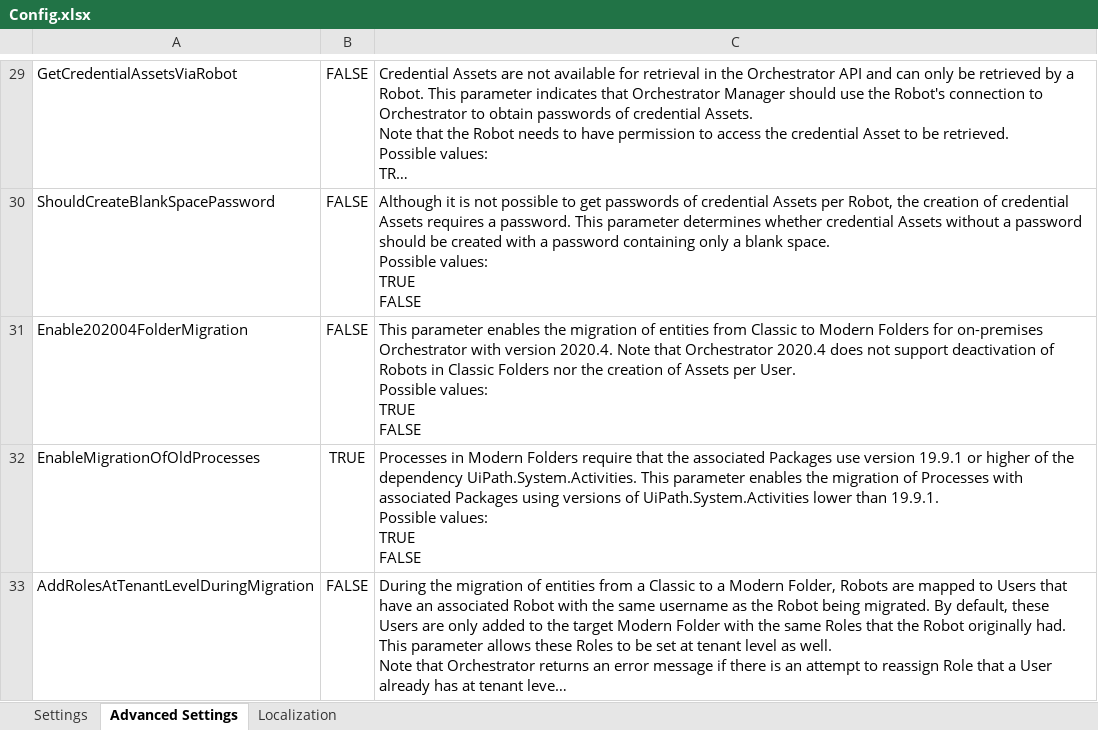
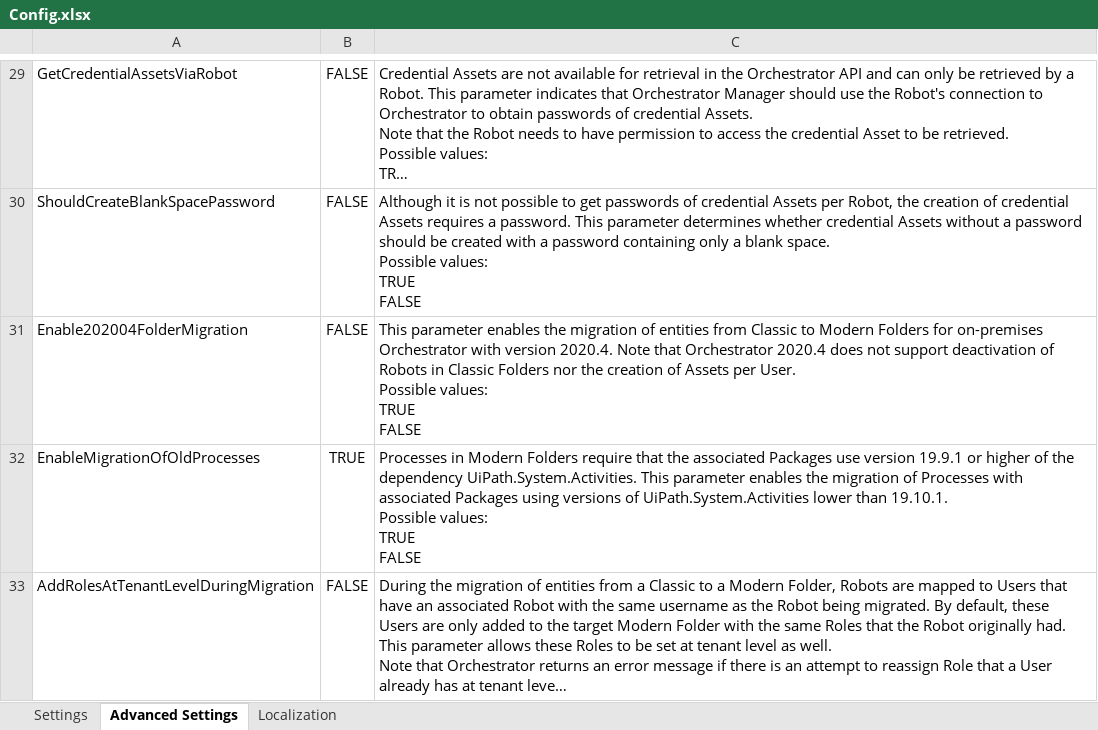
Before and after one commit to UiPath-Services/OrchestratorManager, an Excel workbook: Config.xlsx, sheet Advanced Settings, drawn as a sheet; only a part is shown, gaps mark what is left out; long unchanged cells end in …; values as stored, in another font and other column widths than the file's, no borders; table styles not drawn; ↵ is a line break in a cell; the diff names each change by its address in the sheet, - before the commit and + after, or states it on an @@ line.

```diff
--- a/Config.xlsx (sheet Advanced Settings)
+++ b/Config.xlsx (sheet Advanced Settings)
-C32: …lower than 19.9.1. ↵ Possible values:…
+C32: …lower than 19.10.1. ↵ Possible values:…
```
Also changed, not shown: sheet Localization, Workbooks/EN/Assets.xlsx, Workbooks/EN/FolderMigration.xlsx, 18 other files.
